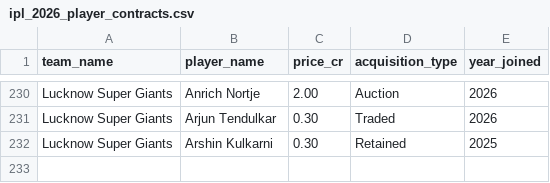
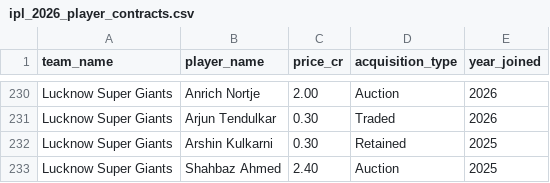
Before and after one commit to dwijesh-r/cricket-playbook, a CSV file: data/ipl_2026_player_contracts.csv, drawn as a sheet; only a part is shown, gaps mark what is left out.

```diff
--- a/data/ipl_2026_player_contracts.csv
+++ b/data/ipl_2026_player_contracts.csv
@@ -232 +232,2 @@ Lucknow Super Giants,Arjun Tendulkar,0.30,Traded,2026
 Lucknow Super Giants,Arshin Kulkarni,0.30,Retained,2025
+Lucknow Super Giants,Shahbaz Ahmed,2.40,Auction,2025
```
Also changed, not shown: data/ipl_2026_squads.csv, 14 other files.
